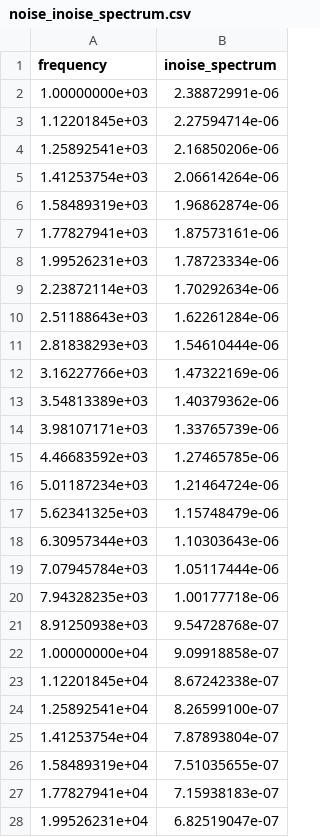
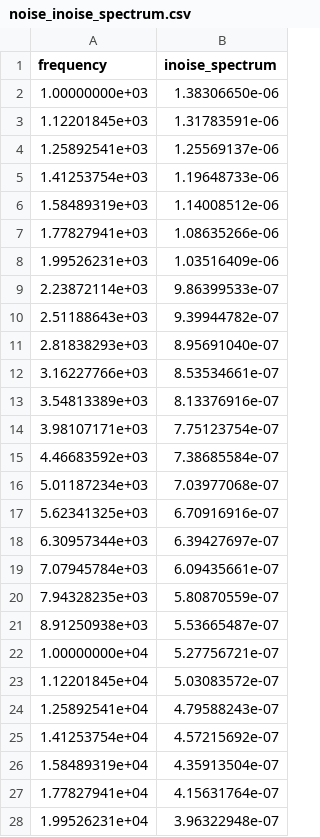
Before and after one commit to dinodev24/fvf-chipathon-2024, a CSV file: outputs/csv/noise/noise_inoise_spectrum.csv, drawn as a sheet; only a part is shown; the diff covers the shown part only.

```diff
--- a/outputs/csv/noise/noise_inoise_spectrum.csv
+++ b/outputs/csv/noise/noise_inoise_spectrum.csv
@@ -1,28 +1,28 @@
 frequency,inoise_spectrum
-1.00000000e+03,2.38872991e-06
-1.12201845e+03,2.27594714e-06
-1.25892541e+03,2.16850206e-06
-1.41253754e+03,2.06614264e-06
-1.58489319e+03,1.96862874e-06
-1.77827941e+03,1.87573161e-06
-1.99526231e+03,1.78723334e-06
-2.23872114e+03,1.70292634e-06
-2.51188643e+03,1.62261284e-06
-2.81838293e+03,1.54610444e-06
-3.16227766e+03,1.47322169e-06
-3.54813389e+03,1.40379362e-06
-3.98107171e+03,1.33765739e-06
-4.46683592e+03,1.27465785e-06
-5.01187234e+03,1.21464724e-06
-5.62341325e+03,1.15748479e-06
-6.30957344e+03,1.10303643e-06
-7.07945784e+03,1.05117444e-06
-7.94328235e+03,1.00177718e-06
-8.91250938e+03,9.54728768e-07
-1.00000000e+04,9.09918858e-07
-1.12201845e+04,8.67242338e-07
-1.25892541e+04,8.26599100e-07
-1.41253754e+04,7.87893804e-07
-1.58489319e+04,7.51035655e-07
-1.77827941e+04,7.15938183e-07
-1.99526231e+04,6.82519047e-07
+1.00000000e+03,1.38306650e-06
+1.12201845e+03,1.31783591e-06
+1.25892541e+03,1.25569137e-06
+1.41253754e+03,1.19648733e-06
+1.58489319e+03,1.14008512e-06
+1.77827941e+03,1.08635266e-06
+1.99526231e+03,1.03516409e-06
+2.23872114e+03,9.86399533e-07
+2.51188643e+03,9.39944782e-07
+2.81838293e+03,8.95691040e-07
+3.16227766e+03,8.53534661e-07
+3.54813389e+03,8.13376916e-07
+3.98107171e+03,7.75123754e-07
+4.46683592e+03,7.38685584e-07
+5.01187234e+03,7.03977068e-07
+5.62341325e+03,6.70916916e-07
+6.30957344e+03,6.39427697e-07
+7.07945784e+03,6.09435661e-07
+7.94328235e+03,5.80870559e-07
+8.91250938e+03,5.53665487e-07
+1.00000000e+04,5.27756721e-07
+1.12201845e+04,5.03083572e-07
+1.25892541e+04,4.79588243e-07
+1.41253754e+04,4.57215692e-07
+1.58489319e+04,4.35913504e-07
+1.77827941e+04,4.15631764e-07
+1.99526231e+04,3.96322948e-07
```
Also changed, not shown: 154 edited cells elsewhere in this file, outputs/csv/ac/ac_cph_vout.csv, outputs/csv/ac/ac_db_vout.csv, 10 other files.
